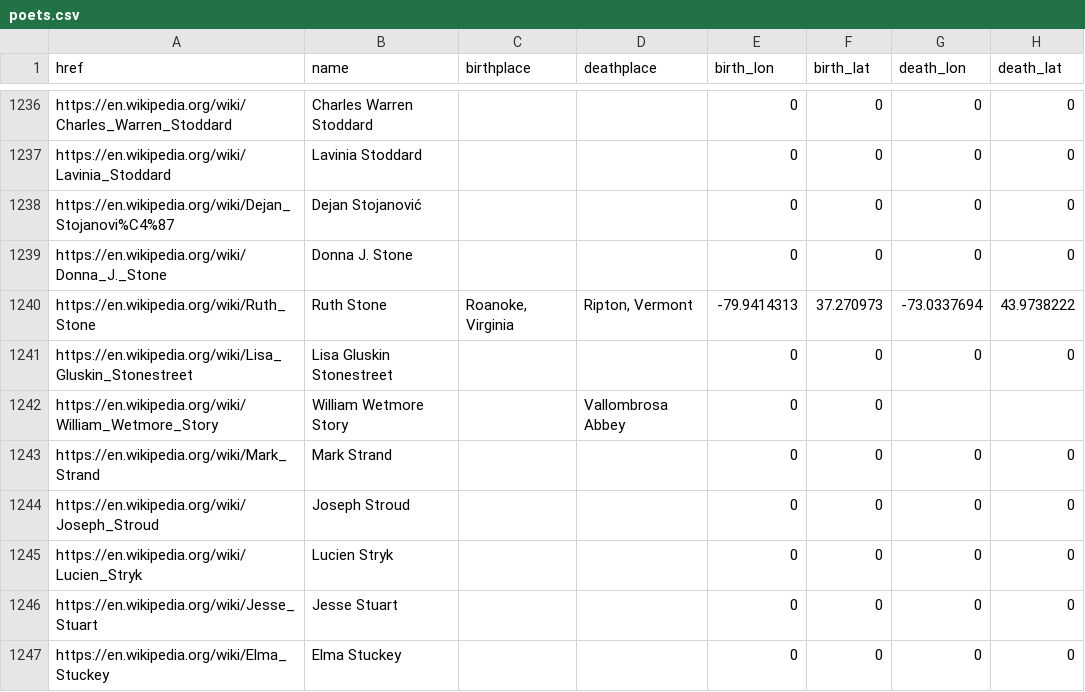
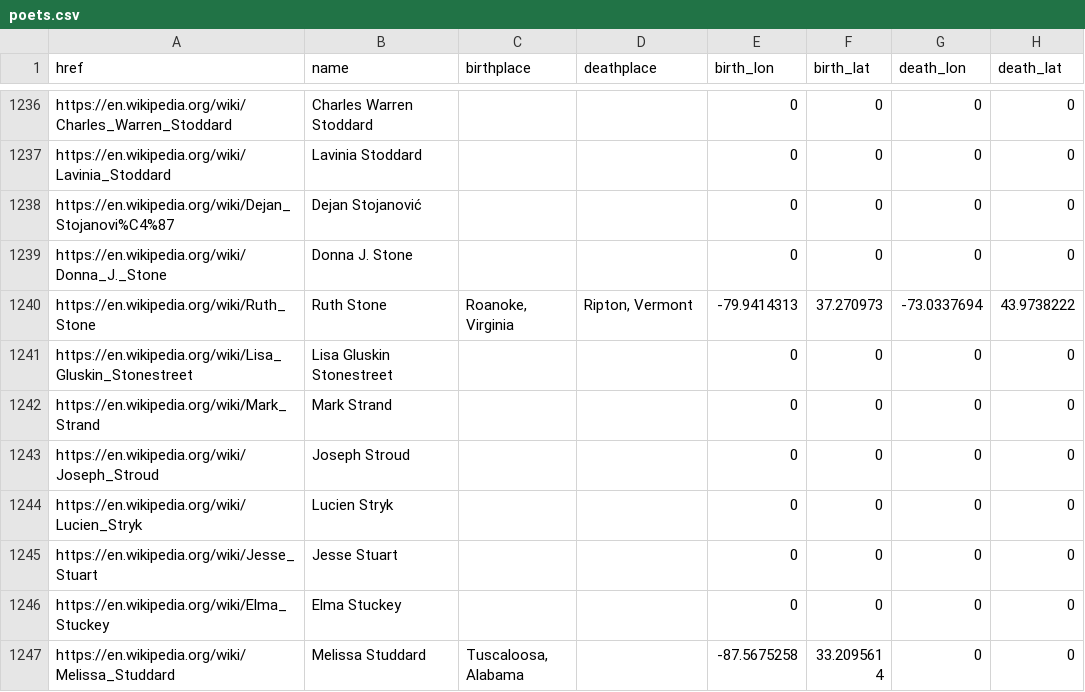
Before and after one commit to briggsreschke/geo-json, a CSV file: poets/poets.csv, drawn as a sheet; only a part is shown, gaps mark what is left out; the shorter side is filled out with more unchanged rows.

Commit message:
Update poets.csv

```diff
--- a/poets/poets.csv
+++ b/poets/poets.csv
@@ -1241,3 +1241,2 @@ https://en.wikipedia.org/wiki/Ruth_Stone,Ruth Stone,"Roanoke, Virginia","Ripton,
 https://en.wikipedia.org/wiki/Lisa_Gluskin_Stonestreet,Lisa Gluskin Stonestreet,,,0,0,0,0
-https://en.wikipedia.org/wiki/William_Wetmore_Story,William Wetmore Story,,Vallombrosa Abbey,0,0
 https://en.wikipedia.org/wiki/Mark_Strand,Mark Strand,,,0,0,0,0
```
